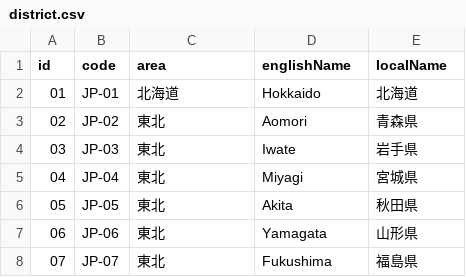
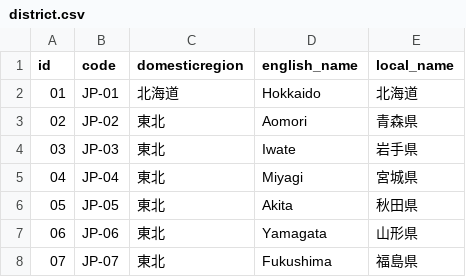
Before and after one commit to xkikeg/traindb, a CSV file: common/district.csv, drawn as a sheet; only a part is shown.

```diff
--- a/common/district.csv
+++ b/common/district.csv
@@ -1,2 +1,2 @@
-id,code,area,englishName,localName
+id,code,domesticregion,english_name,local_name
 01,JP-01,北海道,Hokkaido,北海道
```
Also changed, not shown: common/domesticregion.csv, 1 other file.
